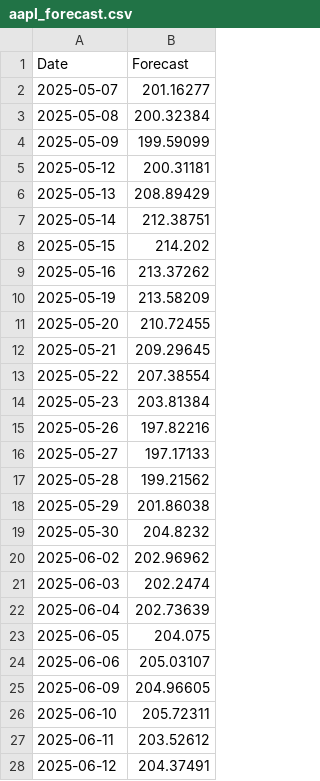
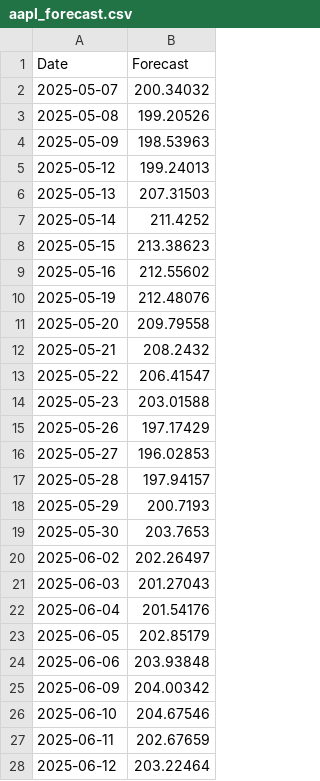
Before and after one commit to geoff-raymann/stock-forecasting-strategy, a CSV file: results/lstm/AAPL/aapl_forecast.csv, drawn as a sheet; only a part is shown; the diff covers the shown part only.

```diff
--- a/results/lstm/AAPL/aapl_forecast.csv
+++ b/results/lstm/AAPL/aapl_forecast.csv
@@ -1,28 +1,28 @@
 Date,Forecast
-2025-05-07,201.16277
-2025-05-08,200.32384
-2025-05-09,199.59099
-2025-05-12,200.31181
-2025-05-13,208.89429
-2025-05-14,212.38751
-2025-05-15,214.202
-2025-05-16,213.37262
-2025-05-19,213.58209
-2025-05-20,210.72455
-2025-05-21,209.29645
-2025-05-22,207.38554
-2025-05-23,203.81384
-2025-05-26,197.82216
-2025-05-27,197.17133
-2025-05-28,199.21562
-2025-05-29,201.86038
-2025-05-30,204.8232
-2025-06-02,202.96962
-2025-06-03,202.2474
-2025-06-04,202.73639
-2025-06-05,204.075
-2025-06-06,205.03107
-2025-06-09,204.96605
-2025-06-10,205.72311
-2025-06-11,203.52612
-2025-06-12,204.37491
+2025-05-07,200.34032
+2025-05-08,199.20526
+2025-05-09,198.53963
+2025-05-12,199.24013
+2025-05-13,207.31503
+2025-05-14,211.4252
+2025-05-15,213.38623
+2025-05-16,212.55602
+2025-05-19,212.48076
+2025-05-20,209.79558
+2025-05-21,208.2432
+2025-05-22,206.41547
+2025-05-23,203.01588
+2025-05-26,197.17429
+2025-05-27,196.02853
+2025-05-28,197.94157
+2025-05-29,200.7193
+2025-05-30,203.7653
+2025-06-02,202.26497
+2025-06-03,201.27043
+2025-06-04,201.54176
+2025-06-05,202.85179
+2025-06-06,203.93848
+2025-06-09,204.00342
+2025-06-10,204.67546
+2025-06-11,202.67659
+2025-06-12,203.22464
```
Also changed, not shown: 3 edited cells elsewhere in this file, results/monte_carlo/AAPL/aapl_simulations.csv, 12 other files.
